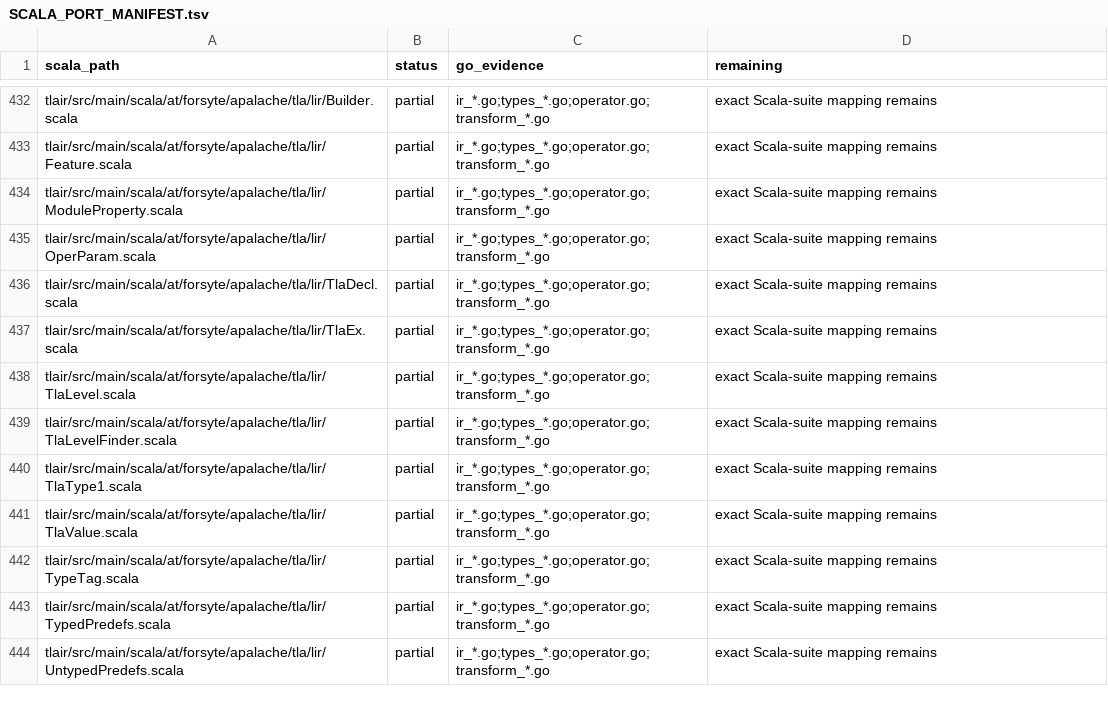
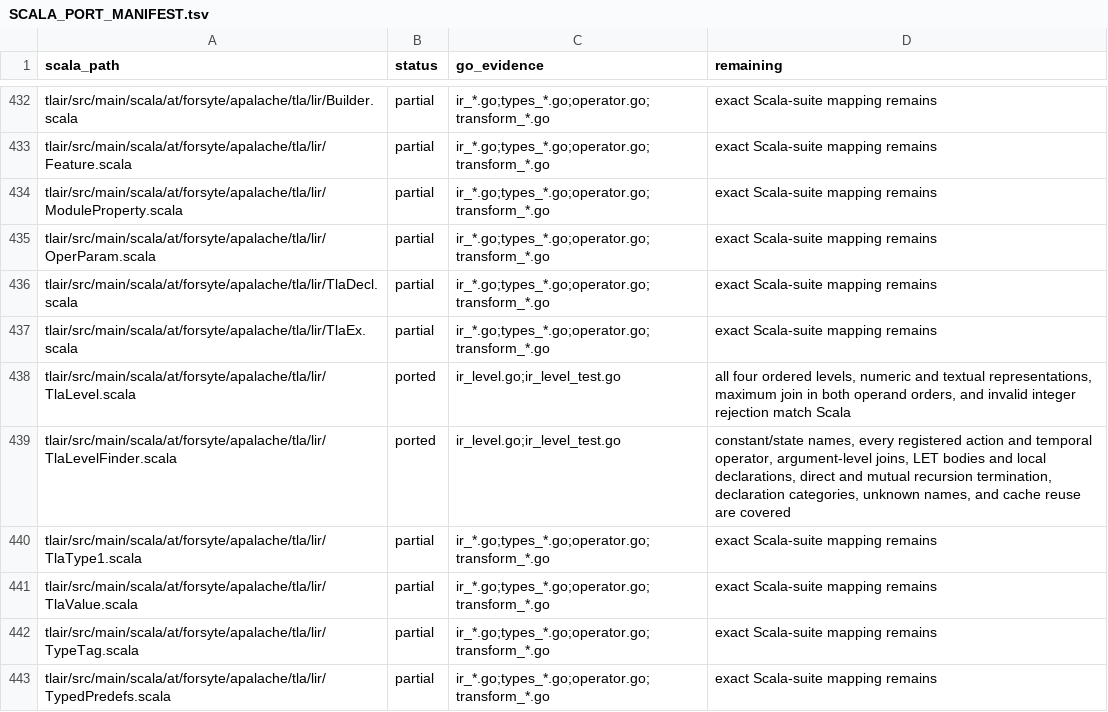
Before and after one commit to glycerine/apalache-go, a TSV file: pkg/SCALA_PORT_MANIFEST.tsv, drawn as a sheet; only a part is shown, gaps mark what is left out; the shorter side is filled out with more unchanged rows.

Commit message:
complete TLA level finder coverage

```diff
--- a/pkg/SCALA_PORT_MANIFEST.tsv
+++ b/pkg/SCALA_PORT_MANIFEST.tsv
@@ -437,4 +437,4 @@ tlair/src/main/scala/at/forsyte/apalache/tla/lir/TlaDecl.scala	partial	ir_*.go;t
 tlair/src/main/scala/at/forsyte/apalache/tla/lir/TlaEx.scala	partial	ir_*.go;types_*.go;operator.go;transform_*.go	exact Scala-suite mapping remains
-tlair/src/main/scala/at/forsyte/apalache/tla/lir/TlaLevel.scala	partial	ir_*.go;types_*.go;operator.go;transform_*.go	exact Scala-suite mapping remains
-tlair/src/main/scala/at/forsyte/apalache/tla/lir/TlaLevelFinder.scala	partial	ir_*.go;types_*.go;operator.go;transform_*.go	exact Scala-suite mapping remains
+tlair/src/main/scala/at/forsyte/apalache/tla/lir/TlaLevel.scala	ported	ir_level.go;ir_level_test.go	all four ordered levels, numeric and textual representations, maximum join in both operand orders, and invalid integer rejection match Scala
+tlair/src/main/scala/at/forsyte/apalache/tla/lir/TlaLevelFinder.scala	ported	ir_level.go;ir_level_test.go	constant/state names, every registered action and temporal operator, argument-level joins, LET bodies and local declarations, direct and mutual recursion termination, declaration categories, unknown names, and cache reuse are covered
 tlair/src/main/scala/at/forsyte/apalache/tla/lir/TlaType1.scala	partial	ir_*.go;types_*.go;operator.go;transform_*.go	exact Scala-suite mapping remains
```
Also changed, not shown: pkg/SCALA_TEST_MANIFEST.tsv, 1 other file.
